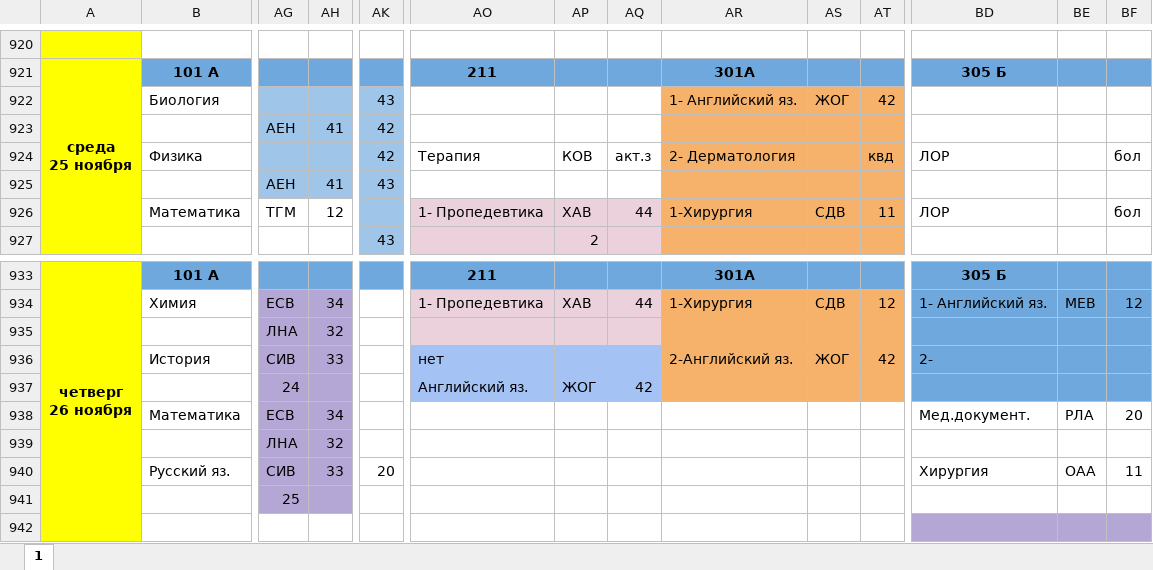
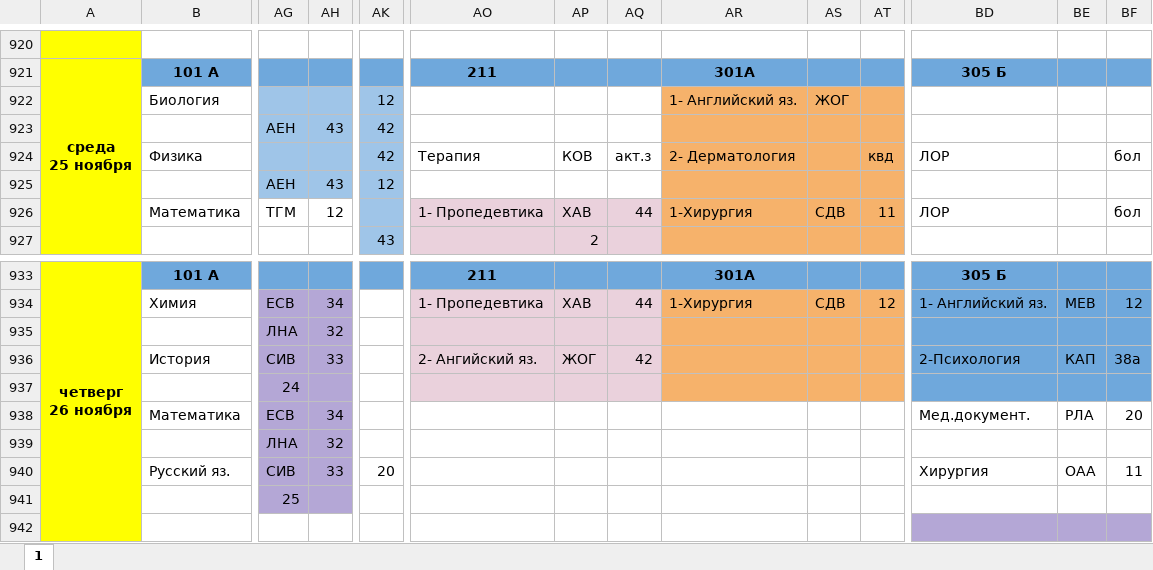
Before and after one commit to koovarem-byte/puls, an Excel workbook: cache/latest.xlsx, sheet 1, drawn as a sheet; only a part is shown, gaps mark what is left out; values as stored, in another font and other column widths than the file's, no borders; charts and pictures not drawn; the diff names each change by its address in the sheet, - before the commit and + after, or states it on an @@ line.

```diff
--- a/cache/latest.xlsx (sheet 1)
+++ b/cache/latest.xlsx (sheet 1)
-AK922: 43
+AK922: 12
-AT922: 42
+AT922: (empty)
-AH923: 41
+AH923: 43
-AH925: 41
+AH925: 43
-AK925: 43
+AK925: 12
-AO936: нет
+AO936: 2- Ангийский яз.
-AO936:AQ937 fill: #A4C2F4
+AO936:AQ937 fill: #EAD1DC
-AP936: (empty)
+AP936: ЖОГ
-AQ936: (empty)
+AQ936: 42
-AR936: 2-Английский яз.
+AR936: (empty)
-AS936: ЖОГ
+AS936: (empty)
-AT936: 42
+AT936: (empty)
-BD936: 2-
+BD936: 2-Психология
-BE936: (empty)
+BE936: КАП
-BF936: (empty)
+BF936: 38а
-AO937: Английский яз.
+AO937: (empty)
-AP937: ЖОГ
+AP937: (empty)
-AQ937: 42
+AQ937: (empty)
```
Also changed, not shown: 2 other files.
